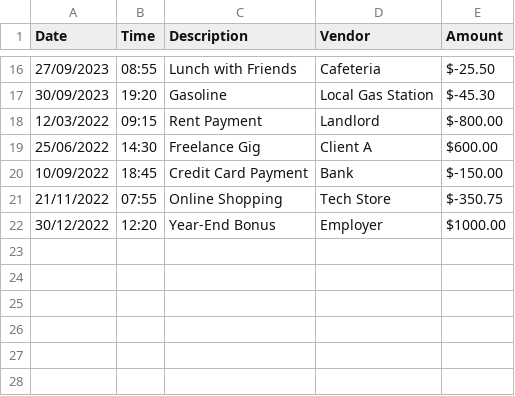
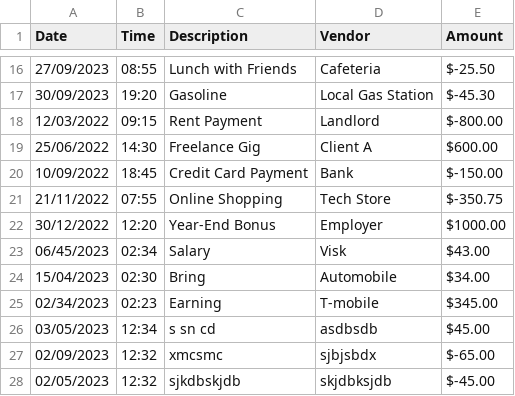
Before and after one commit to Shankarmagar/Capstone1, a CSV file: Capstone1Project/Transactions.csv, drawn as a sheet; only a part is shown, gaps mark what is left out; the diff names each change by its address in the sheet, - before the commit and + after, or states it on an @@ line.

```diff
--- a/Capstone1Project/Transactions.csv
+++ b/Capstone1Project/Transactions.csv
+row 23: 06/45/2023 | 02:34 | Salary | Visk | $43.00
+row 24: 15/04/2023 | 02:30 | Bring | Automobile | $34.00
+row 25: 02/34/2023 | 02:23 | Earning | T-mobile | $345.00
+row 26: 03/05/2023 | 12:34 | s sn cd | asdbsdb | $45.00
+row 27: 02/09/2023 | 12:32 | xmcsmc | sjbjsbdx | $-65.00
+row 28: 02/05/2023 | 12:32 | sjkdbskjdb | skjdbksjdb | $-45.00
```
Also changed, not shown: 6 other files.
